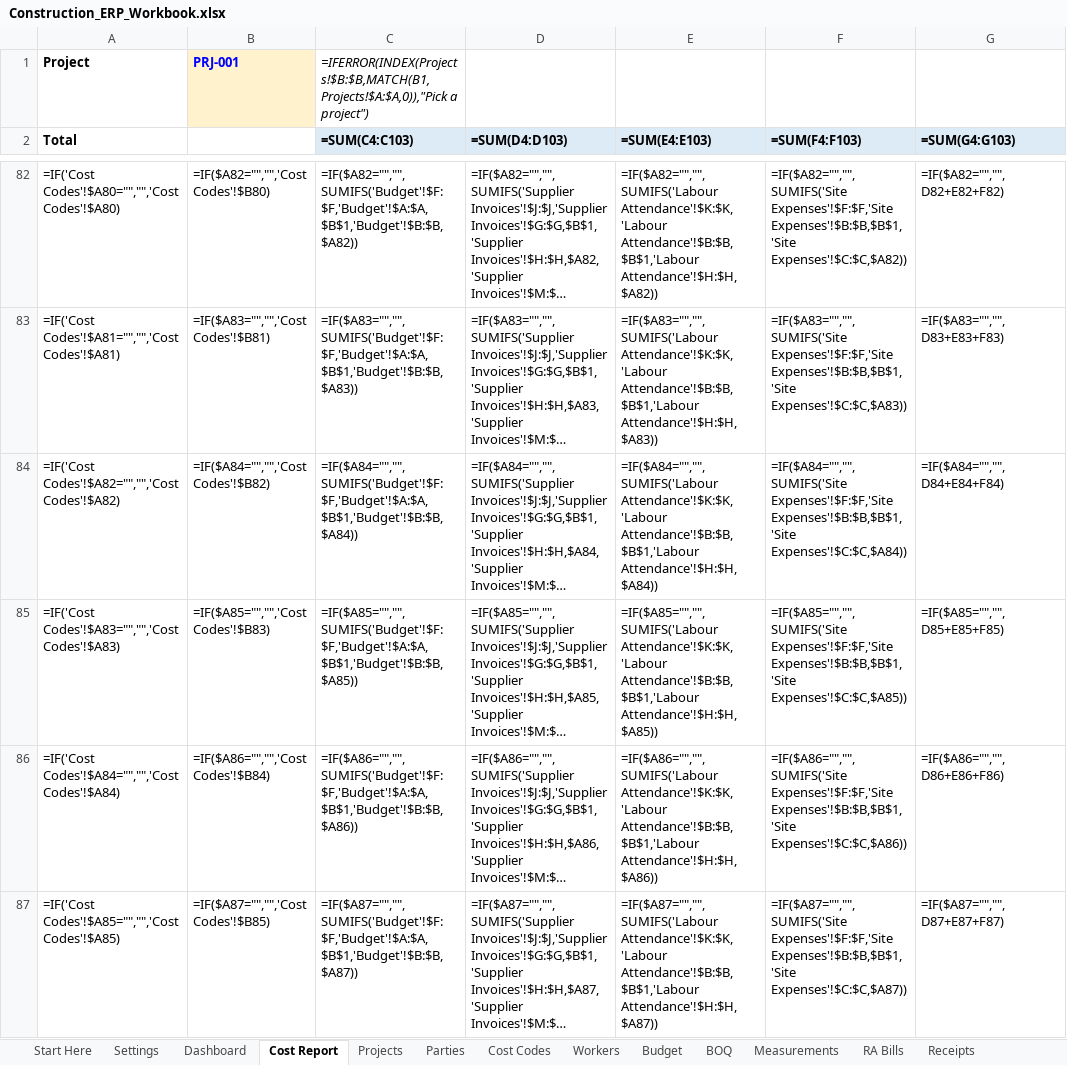
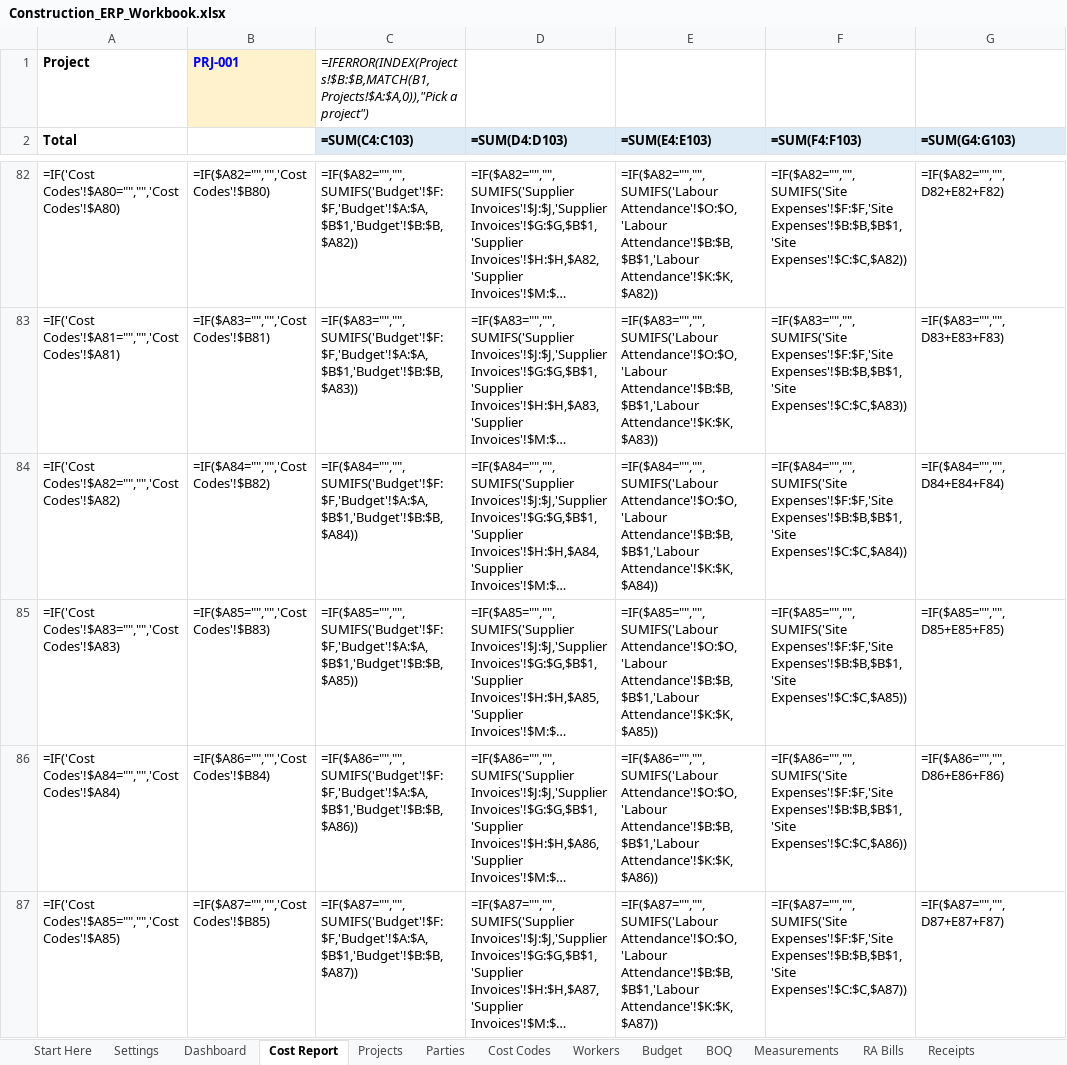
Before and after one commit to appicminds/realsass, an Excel workbook: sheets/Construction_ERP_Workbook.xlsx, sheet Cost Report, drawn as a sheet; only a part is shown, gaps mark what is left out; long unchanged cells end in …; values as stored, in another font and other column widths than the file's, no borders; formulas without a stored value are shown as written; the diff covers the shown part only; the diff names each change by its address in the sheet, - before the commit and + after, or states it on an @@ line.

```diff
--- a/sheets/Construction_ERP_Workbook.xlsx (sheet Cost Report)
+++ b/sheets/Construction_ERP_Workbook.xlsx (sheet Cost Report)
-E82 (=SUM(E4:E103)): =IF($A82="","",SUMIFS('Labour Attendance'!$K:$K,'Labour Attendance'!$B:$B,$B$1,'Labour Attendance'!$H:$H,$A82))
+E82 (=SUM(E4:E103)): =IF($A82="","",SUMIFS('Labour Attendance'!$O:$O,'Labour Attendance'!$B:$B,$B$1,'Labour Attendance'!$K:$K,$A82))
-E83 (=SUM(E4:E103)): =IF($A83="","",SUMIFS('Labour Attendance'!$K:$K,'Labour Attendance'!$B:$B,$B$1,'Labour Attendance'!$H:$H,$A83))
+E83 (=SUM(E4:E103)): =IF($A83="","",SUMIFS('Labour Attendance'!$O:$O,'Labour Attendance'!$B:$B,$B$1,'Labour Attendance'!$K:$K,$A83))
-E84 (=SUM(E4:E103)): =IF($A84="","",SUMIFS('Labour Attendance'!$K:$K,'Labour Attendance'!$B:$B,$B$1,'Labour Attendance'!$H:$H,$A84))
+E84 (=SUM(E4:E103)): =IF($A84="","",SUMIFS('Labour Attendance'!$O:$O,'Labour Attendance'!$B:$B,$B$1,'Labour Attendance'!$K:$K,$A84))
-E85 (=SUM(E4:E103)): =IF($A85="","",SUMIFS('Labour Attendance'!$K:$K,'Labour Attendance'!$B:$B,$B$1,'Labour Attendance'!$H:$H,$A85))
+E85 (=SUM(E4:E103)): =IF($A85="","",SUMIFS('Labour Attendance'!$O:$O,'Labour Attendance'!$B:$B,$B$1,'Labour Attendance'!$K:$K,$A85))
-E86 (=SUM(E4:E103)): =IF($A86="","",SUMIFS('Labour Attendance'!$K:$K,'Labour Attendance'!$B:$B,$B$1,'Labour Attendance'!$H:$H,$A86))
+E86 (=SUM(E4:E103)): =IF($A86="","",SUMIFS('Labour Attendance'!$O:$O,'Labour Attendance'!$B:$B,$B$1,'Labour Attendance'!$K:$K,$A86))
-E87 (=SUM(E4:E103)): =IF($A87="","",SUMIFS('Labour Attendance'!$K:$K,'Labour Attendance'!$B:$B,$B$1,'Labour Attendance'!$H:$H,$A87))
+E87 (=SUM(E4:E103)): =IF($A87="","",SUMIFS('Labour Attendance'!$O:$O,'Labour Attendance'!$B:$B,$B$1,'Labour Attendance'!$K:$K,$A87))
```
Also changed, not shown: 94 edited cells elsewhere in this sheet, sheet Labour Attendance, sheet Workers, sheet Dashboard, sheet Lists, sheet Start Here, other sheet tabs, 34 other files.
